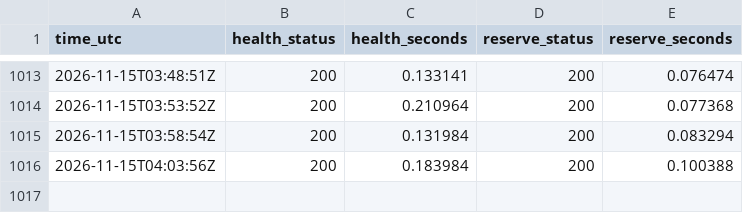
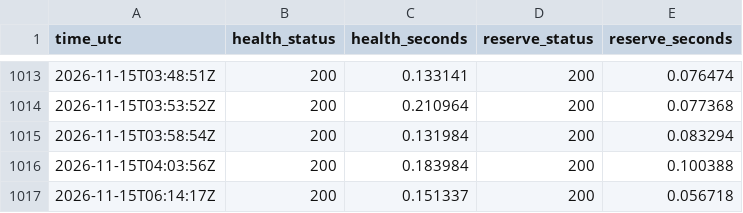
Before and after one commit to nice-bills/por-attest, a CSV file: history.csv, drawn as a sheet; only a part is shown, gaps mark what is left out.

```diff
--- a/history.csv
+++ b/history.csv
@@ -1016 +1016,2 @@ time_utc,health_status,health_seconds,reserve_status,reserve_seconds
 2026-11-15T04:03:56Z,200,0.183984,200,0.100388
+2026-11-15T06:14:17Z,200,0.151337,200,0.056718
```
Also changed, not shown: 1 other file.
